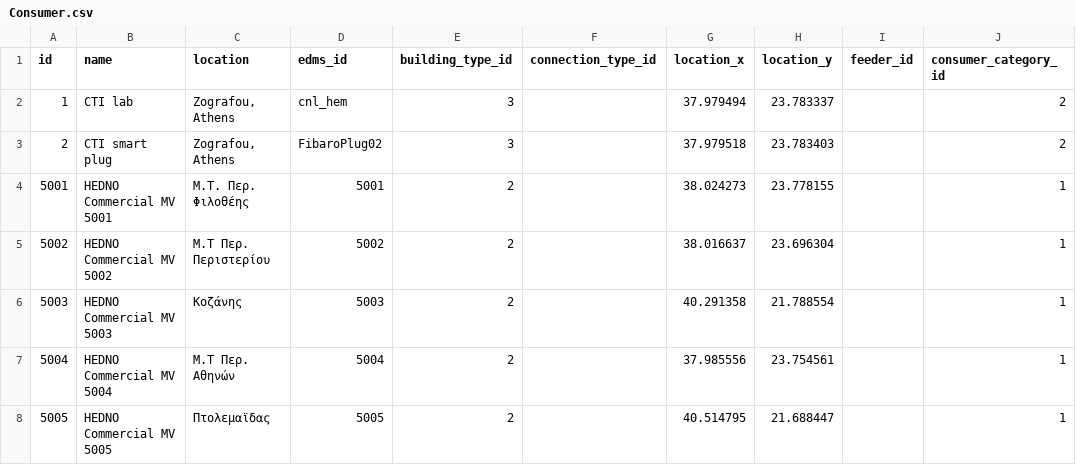
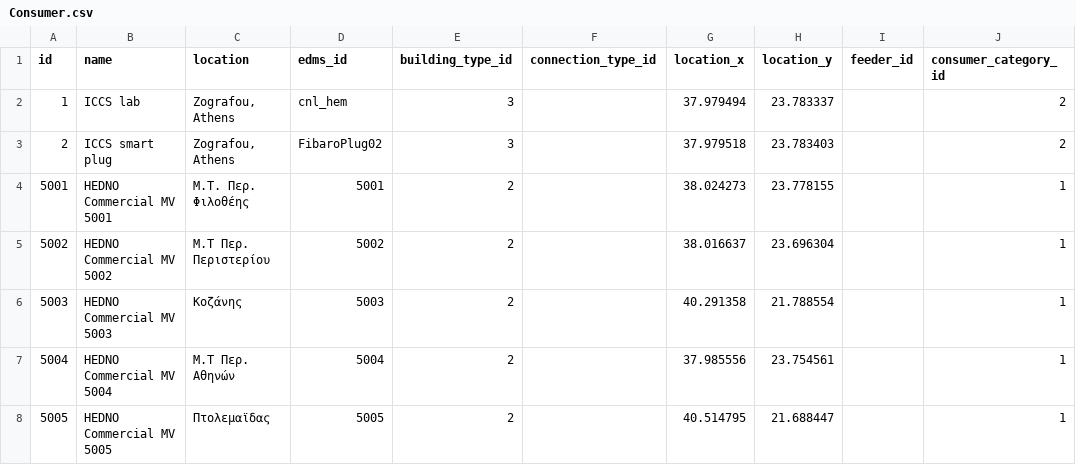
Before and after one commit to socialenergy-project/rabit, a CSV file: db/initdata/Consumer.csv, drawn as a sheet; only a part is shown; the diff names each change by its address in the sheet, - before the commit and + after, or states it on an @@ line.

```diff
--- a/db/initdata/Consumer.csv
+++ b/db/initdata/Consumer.csv
-B2 (name): CTI lab
+B2 (name): ICCS lab
-B3 (name): CTI smart plug
+B3 (name): ICCS smart plug
```
Also changed, not shown: 4 other files.
